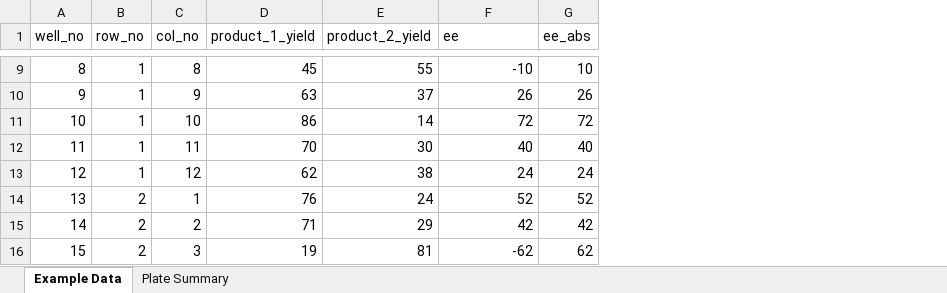
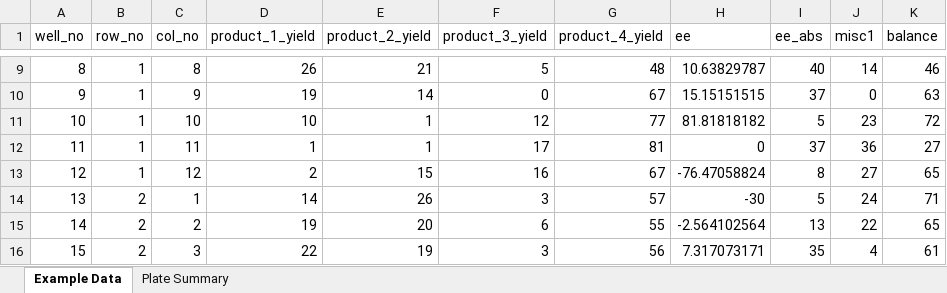
Before and after one commit to jtheligand/HTE-Data-Visualization-in-R, an Excel workbook: basictemplate.xlsx, sheet Example Data, drawn as a sheet; only a part is shown, gaps mark what is left out; values as stored, in another font and other column widths than the file's, no borders; addresses are those after the commit; the diff covers the shown part only; the diff names each change by its address in the sheet, - before the commit and + after, or states it on an @@ line.

Commit message:
added file save by default and example plots

```diff
--- a/basictemplate.xlsx (sheet Example Data)
+++ b/basictemplate.xlsx (sheet Example Data)
+column F (product_3_yield), rows 9-16: 5 | 0 | 12 | 17 | 16 | 3 | 6 | 3
+column G (product_4_yield), rows 9-16: 48 | 67 | 77 | 81 | 67 | 57 | 55 | 56
+column J (misc1), rows 9-16: 14 | 0 | 23 | 36 | 27 | 24 | 22 | 4
+column K (balance), rows 9-16: 46 | 63 | 72 | 27 | 65 | 71 | 65 | 61
-D9 (product_1_yield): 45
+D9 (product_1_yield): 26
-E9 (product_2_yield): 55
+E9 (product_2_yield): 21
-H9 (ee): -10
+H9 (ee): 10.63829787
-I9 (ee_abs): 10
+I9 (ee_abs): 40
-D10 (product_1_yield): 63
+D10 (product_1_yield): 19
-E10 (product_2_yield): 37
+E10 (product_2_yield): 14
-H10 (ee): 26
+H10 (ee): 15.15151515
-I10 (ee_abs): 26
+I10 (ee_abs): 37
-D11 (product_1_yield): 86
+D11 (product_1_yield): 10
-E11 (product_2_yield): 14
+E11 (product_2_yield): 1
-H11 (ee): 72
+H11 (ee): 81.81818182
-I11 (ee_abs): 72
+I11 (ee_abs): 5
-D12 (product_1_yield): 70
+D12 (product_1_yield): 1
-E12 (product_2_yield): 30
+E12 (product_2_yield): 1
-H12 (ee): 40
+H12 (ee): 0
-I12 (ee_abs): 40
+I12 (ee_abs): 37
-D13 (product_1_yield): 62
+D13 (product_1_yield): 2
-E13 (product_2_yield): 38
+E13 (product_2_yield): 15
-H13 (ee): 24
+H13 (ee): -76.47058824
-I13 (ee_abs): 24
+I13 (ee_abs): 8
-D14 (product_1_yield): 76
+D14 (product_1_yield): 14
-E14 (product_2_yield): 24
+E14 (product_2_yield): 26
-H14 (ee): 52
+H14 (ee): -30
-I14 (ee_abs): 52
+I14 (ee_abs): 5
-D15 (product_1_yield): 71
+D15 (product_1_yield): 19
-E15 (product_2_yield): 29
+E15 (product_2_yield): 20
-H15 (ee): 42
+H15 (ee): -2.564102564
-I15 (ee_abs): 42
+I15 (ee_abs): 13
-D16 (product_1_yield): 19
+D16 (product_1_yield): 22
-E16 (product_2_yield): 81
+E16 (product_2_yield): 19
-H16 (ee): -62
+H16 (ee): 7.317073171
-I16 (ee_abs): 62
+I16 (ee_abs): 35
```
Also changed, not shown: 348 edited cells elsewhere in this sheet, formulas that keep their value, 5 other files.
